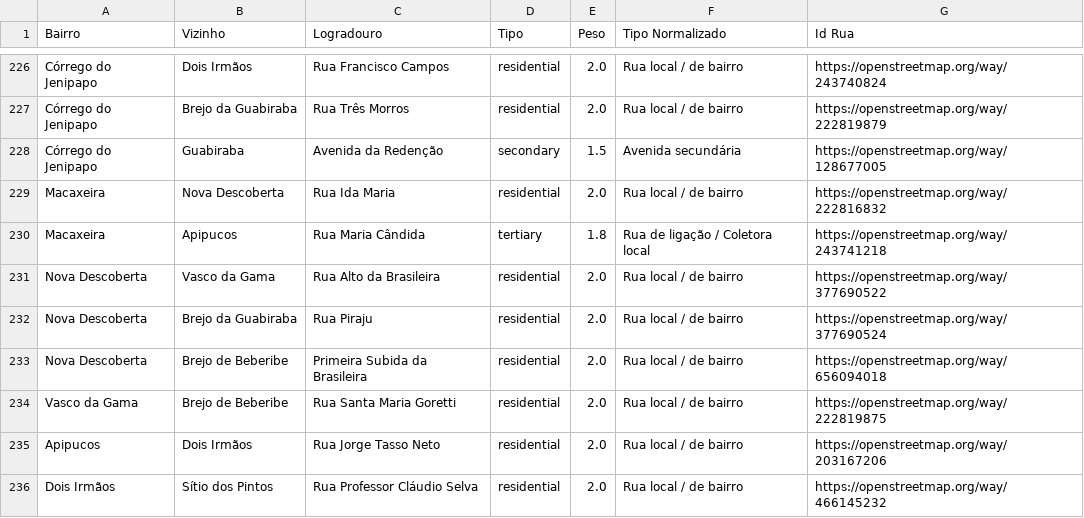
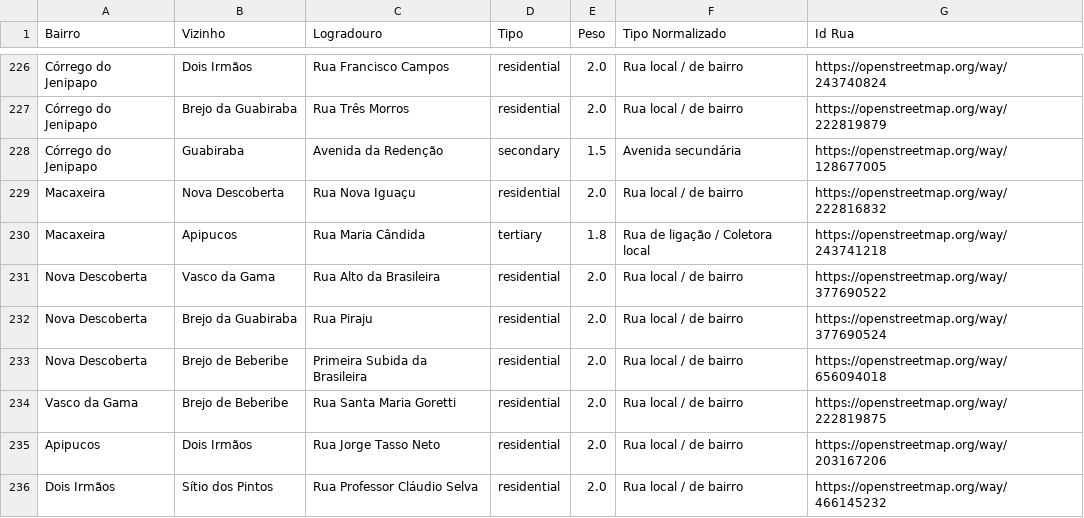
Before and after one commit to raf7525/trabalho-grafos, a CSV file: data/bairros_vizinhos_tratados.csv, drawn as a sheet; only a part is shown, gaps mark what is left out; the diff covers the shown part only.

```diff
--- a/data/bairros_vizinhos_tratados.csv
+++ b/data/bairros_vizinhos_tratados.csv
@@ -228,3 +228,3 @@ Córrego do Jenipapo,Brejo da Guabiraba,Rua Três Morros,residential,2.0,Rua loc
 Córrego do Jenipapo,Guabiraba,Avenida da Redenção,secondary,1.5,Avenida secundária	,https://openstreetmap.org/way/128677005
-Macaxeira,Nova Descoberta,Rua Ida Maria,residential,2.0,Rua local / de bairro,https://openstreetmap.org/way/222816832
+Macaxeira,Nova Descoberta,Rua Nova Iguaçu,residential,2.0,Rua local / de bairro,https://openstreetmap.org/way/222816832
 Macaxeira,Apipucos,Rua Maria Cândida,tertiary,1.8,Rua de ligação / Coletora local,https://openstreetmap.org/way/243741218
```
Also changed, not shown: 20 edited cells elsewhere in this file, data/bairros_unique.csv, out/ego_bairro.csv, 15 other files.
